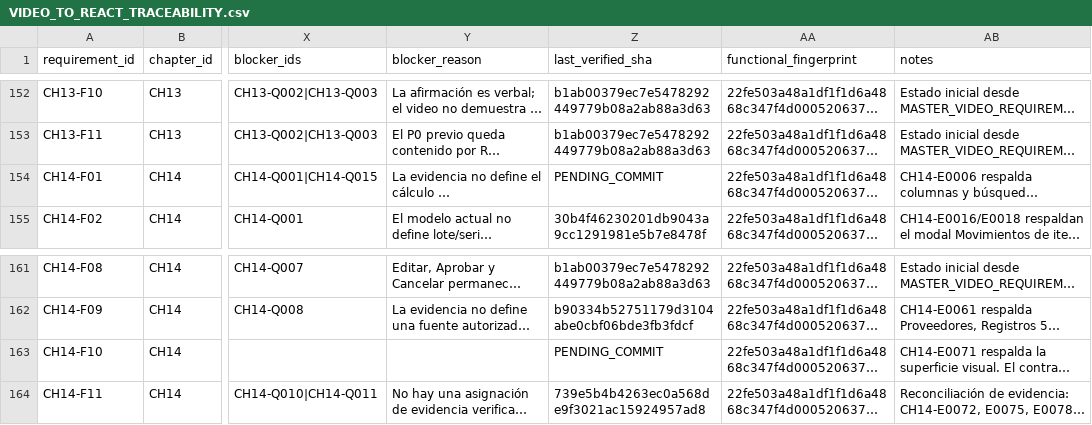
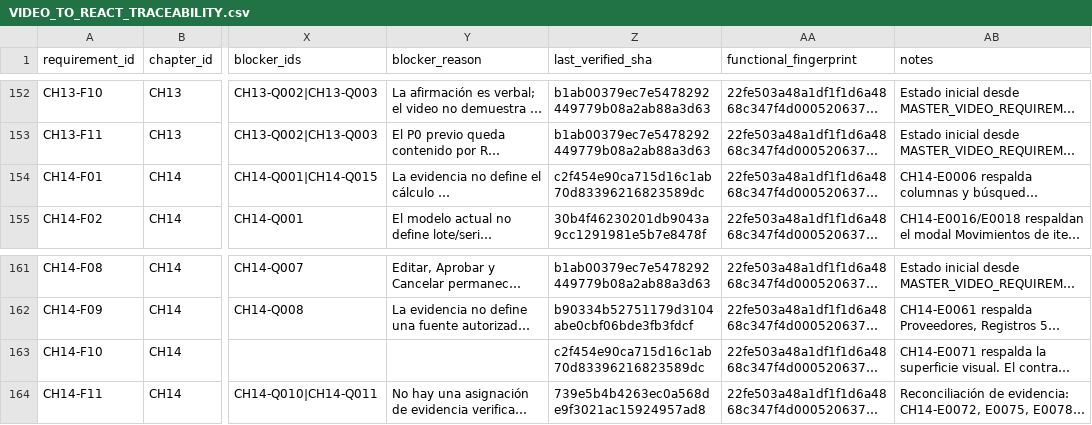
Before and after one commit to CLinqui7/analiza-en-casa, a CSV file: docs/qa/VIDEO_TO_REACT_TRACEABILITY.csv, drawn as a sheet; only a part is shown, gaps mark what is left out; long unchanged cells end in …; the diff names each change by its address in the sheet, - before the commit and + after, or states it on an @@ line.

```diff
--- a/docs/qa/VIDEO_TO_REACT_TRACEABILITY.csv
+++ b/docs/qa/VIDEO_TO_REACT_TRACEABILITY.csv
-Z154 (last_verified_sha): PENDING_COMMIT
+Z154 (last_verified_sha): c2f454e90ca715d16c1ab70d83396216823589dc
-Z163 (last_verified_sha): PENDING_COMMIT
+Z163 (last_verified_sha): c2f454e90ca715d16c1ab70d83396216823589dc
```
Also changed, not shown: 5 other files.
